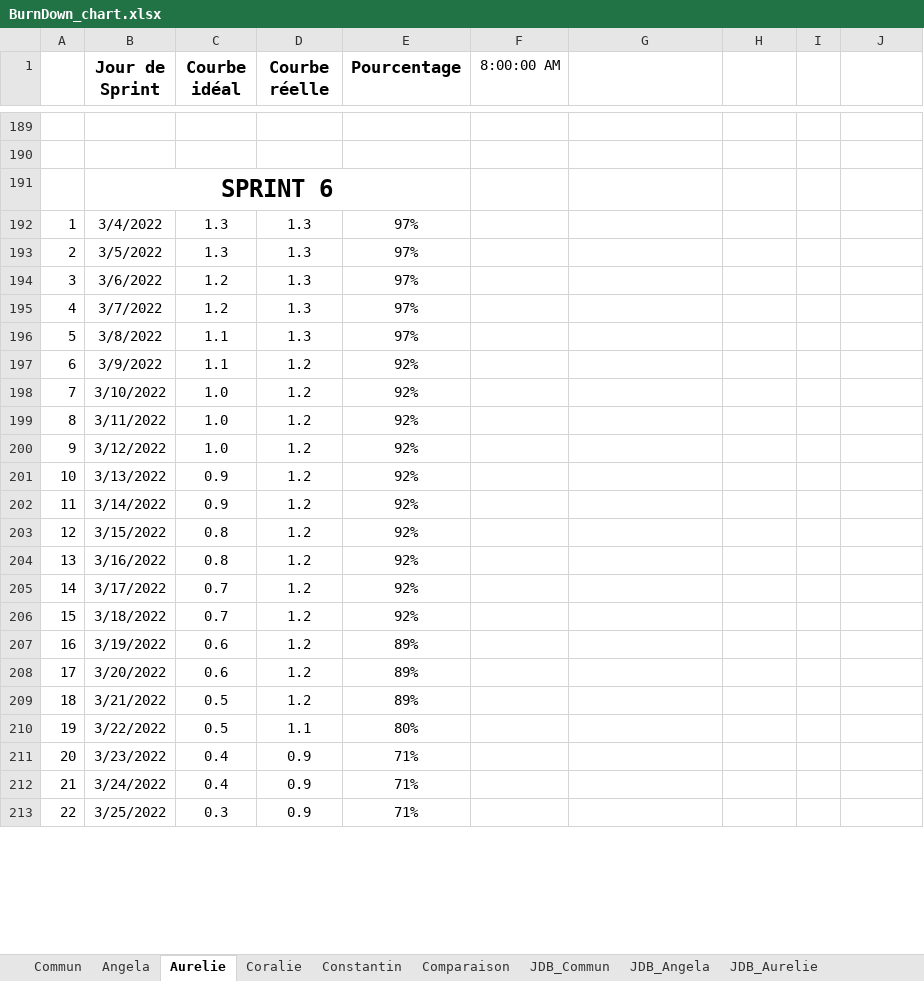
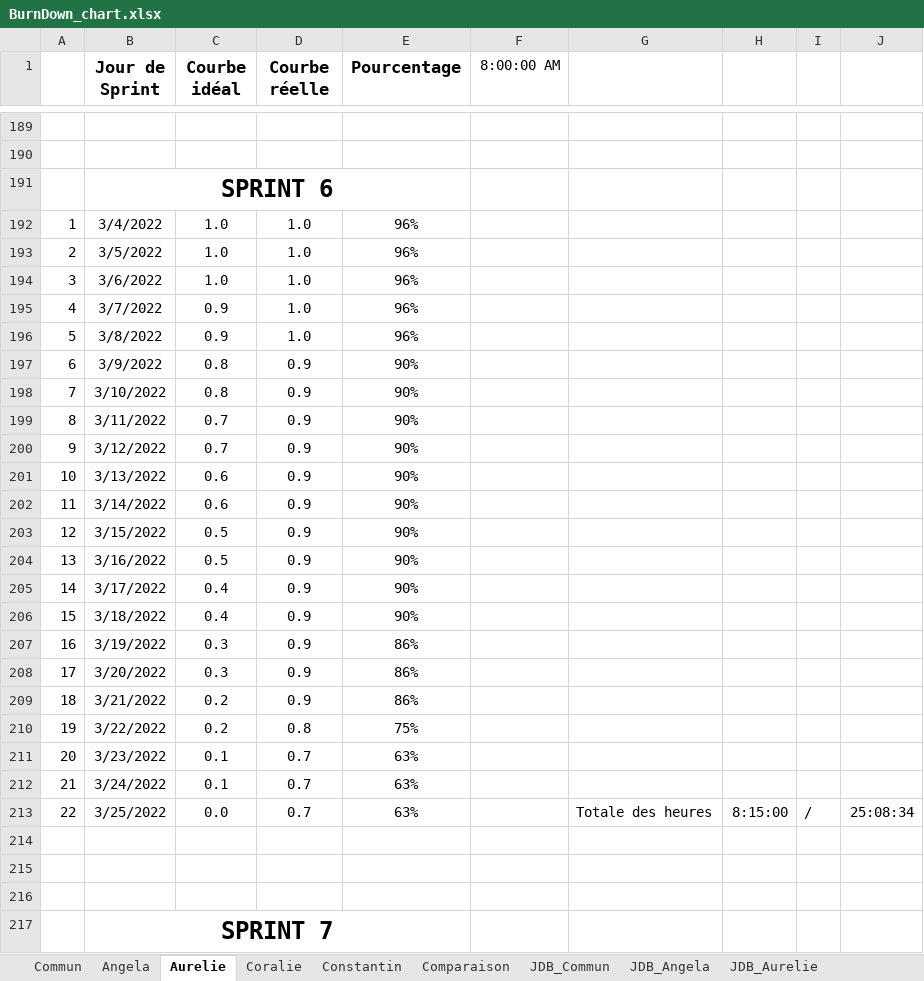
Before and after one commit to ConstantinHrrmn/WavContact, an Excel workbook: Documents/Scrum/BurnDown_chart.xlsx, sheet Aurelie, drawn as a sheet; only a part is shown, gaps mark what is left out; values as stored, in another font and other column widths than the file's, no borders; charts and pictures and conditional formats not drawn; the diff covers the shown part only; the diff names each change by its address in the sheet, - before the commit and + after, or states it on an @@ line.

```diff
--- a/Documents/Scrum/BurnDown_chart.xlsx (sheet Aurelie)
+++ b/Documents/Scrum/BurnDown_chart.xlsx (sheet Aurelie)
-C192:C193 (Courbe idéal): 1.3
+C192:C193 (Courbe idéal): 1.0
-D192:D196 (Courbe réelle): 1.3
+D192:D196 (Courbe réelle): 1.0
-E192:E196 (Pourcentage): 97%
+E192:E196 (Pourcentage): 96%
-C194 (Courbe idéal): 1.2
+C194 (Courbe idéal): 1.0
-C195 (Courbe idéal): 1.2
+C195 (Courbe idéal): 0.9
-C196 (Courbe idéal): 1.1
+C196 (Courbe idéal): 0.9
-C197 (Courbe idéal): 1.1
+C197 (Courbe idéal): 0.8
-D197:D209 (Courbe réelle): 1.2
+D197:D209 (Courbe réelle): 0.9
-E197:E206 (Pourcentage): 92%
+E197:E206 (Pourcentage): 90%
-C198 (Courbe idéal): 1.0
+C198 (Courbe idéal): 0.8
-C199:C200 (Courbe idéal): 1.0
+C199:C200 (Courbe idéal): 0.7
-C201:C202 (Courbe idéal): 0.9
+C201:C202 (Courbe idéal): 0.6
-C203:C204 (Courbe idéal): 0.8
+C203:C204 (Courbe idéal): 0.5
-C205:C206 (Courbe idéal): 0.7
+C205:C206 (Courbe idéal): 0.4
-C207:C208 (Courbe idéal): 0.6
+C207:C208 (Courbe idéal): 0.3
-E207:E209 (Pourcentage): 89%
+E207:E209 (Pourcentage): 86%
-C209:C210 (Courbe idéal): 0.5
+C209:C210 (Courbe idéal): 0.2
-D210 (Courbe réelle): 1.1
+D210 (Courbe réelle): 0.8
-E210 (Pourcentage): 80%
+E210 (Pourcentage): 75%
-C211:C212 (Courbe idéal): 0.4
+C211:C212 (Courbe idéal): 0.1
-D211:D213 (Courbe réelle): 0.9
+D211:D213 (Courbe réelle): 0.7
-E211:E213 (Pourcentage): 71%
+E211:E213 (Pourcentage): 63%
-C213 (Courbe idéal): 0.3
+C213 (Courbe idéal): 0.0
-G213: (empty)
+G213: Totale des heures
-H213: (empty)
+H213: 8:15:00
-I213: (empty)
+I213: /
-J213: (empty)
+J213: 25:08:34
+row 214: (empty)
+row 215: (empty)
+row 216: (empty)
+row 217:  | SPRINT 7
```
Also changed, not shown: 16 added rows, 21 edited cells and row numbers in column A elsewhere in this sheet, sheet Constantin, sheet Angela, sheet Coralie, sheet Commun, sheet Comparaison, sheet JDB_Constantin, 4 more sheets, formulas that keep their value, charts or pictures, Documents/0_Journal_de_bord.xlsx.
